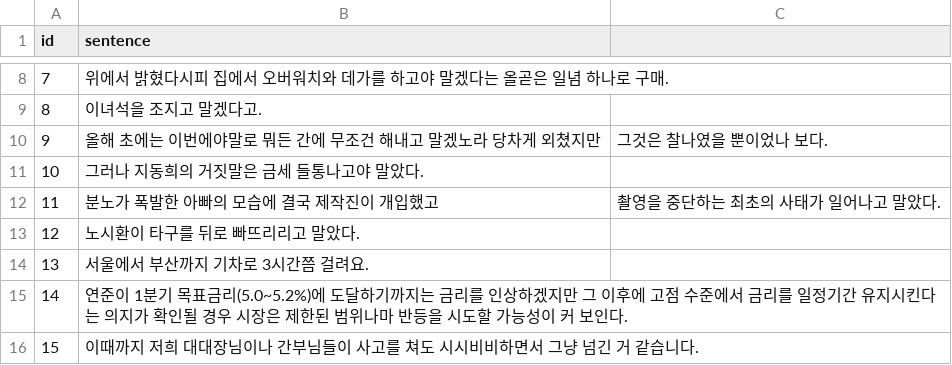
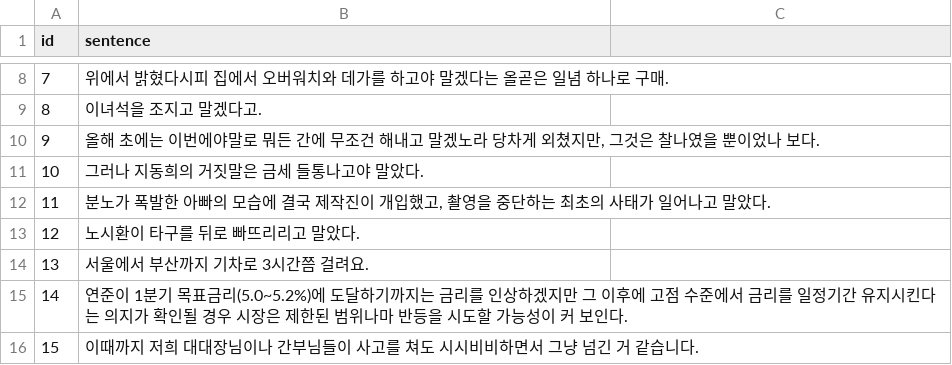
Before and after one commit to nyh10063/Automatic-Annotation-of-Korean-Grammatical-Items, a CSV file: reviewer_inputs/b_input.csv, drawn as a sheet; only a part is shown, gaps mark what is left out.

```diff
--- a/reviewer_inputs/b_input.csv
+++ b/reviewer_inputs/b_input.csv
@@ -9,5 +9,5 @@ id,sentence
 8,이녀석을 조지고 말겠다고.
-9,올해 초에는 이번에야말로 뭐든 간에 무조건 해내고 말겠노라 당차게 외쳤지만, 그것은 찰나였을 뿐이었나 보다.
+9,"올해 초에는 이번에야말로 뭐든 간에 무조건 해내고 말겠노라 당차게 외쳤지만, 그것은 찰나였을 뿐이었나 보다."
 10,그러나 지동희의 거짓말은 금세 들통나고야 말았다.
-11,분노가 폭발한 아빠의 모습에 결국 제작진이 개입했고, 촬영을 중단하는 최초의 사태가 일어나고 말았다.
+11,"분노가 폭발한 아빠의 모습에 결국 제작진이 개입했고, 촬영을 중단하는 최초의 사태가 일어나고 말았다."
 12,노시환이 타구를 뒤로 빠뜨리리고 말았다.
```
Also changed, not shown: 2 other files.
